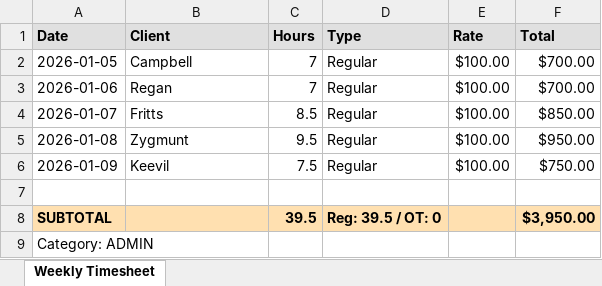
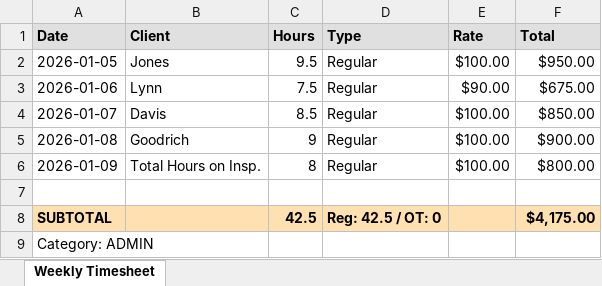
Before and after one commit to nathangonzalez/jcw_payroll, an Excel workbook: labor-timekeeper/exports/2026-01/2026-01-05/Chris_Jacobi_2026-01-05.xlsx, sheet Weekly Timesheet, drawn as a sheet; values as stored, in another font and other column widths than the file's, no borders; the diff names each change by its address in the sheet, - before the commit and + after, or states it on an @@ line.

```diff
--- a/labor-timekeeper/exports/2026-01/2026-01-05/Chris_Jacobi_2026-01-05.xlsx (sheet Weekly Timesheet)
+++ b/labor-timekeeper/exports/2026-01/2026-01-05/Chris_Jacobi_2026-01-05.xlsx (sheet Weekly Timesheet)
-B2 (Client): Campbell
+B2 (Client): Jones
-C2 (Hours): 7
+C2 (Hours): 9.5
-F2 (Total): $700.00
+F2 (Total): $950.00
-B3 (Client): Regan
+B3 (Client): Lynn
-C3 (Hours): 7
+C3 (Hours): 7.5
-E3 (Rate): $100.00
+E3 (Rate): $90.00
-F3 (Total): $700.00
+F3 (Total): $675.00
-B4 (Client): Fritts
+B4 (Client): Davis
-B5 (Client): Zygmunt
+B5 (Client): Goodrich
-C5 (Hours): 9.5
+C5 (Hours): 9
-F5 (Total): $950.00
+F5 (Total): $900.00
-B6 (Client): Keevil
+B6 (Client): Total Hours on Insp.
-C6 (Hours): 7.5
+C6 (Hours): 8
-F6 (Total): $750.00
+F6 (Total): $800.00
-C8 (Hours): 39.5
+C8 (Hours): 42.5
-D8 (Type): Reg: 39.5 / OT: 0
+D8 (Type): Reg: 42.5 / OT: 0
-F8 (Total): $3,950.00
+F8 (Total): $4,175.00
```
Also changed, not shown: labor-timekeeper/exports/2025-12/2025-12-29/Chris_Jacobi_2025-12-29.xlsx, labor-timekeeper/exports/2026-01/2026-01-05/Doug_Kinsey_2026-01-05.xlsx, 14 other files.
